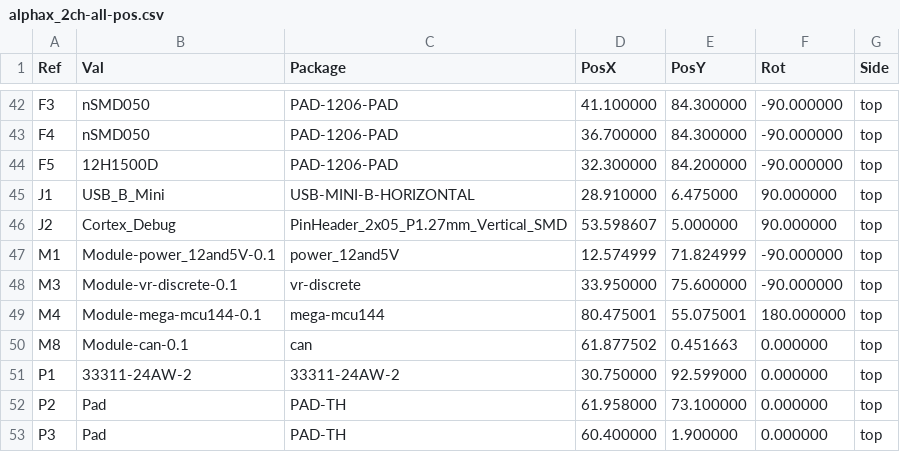
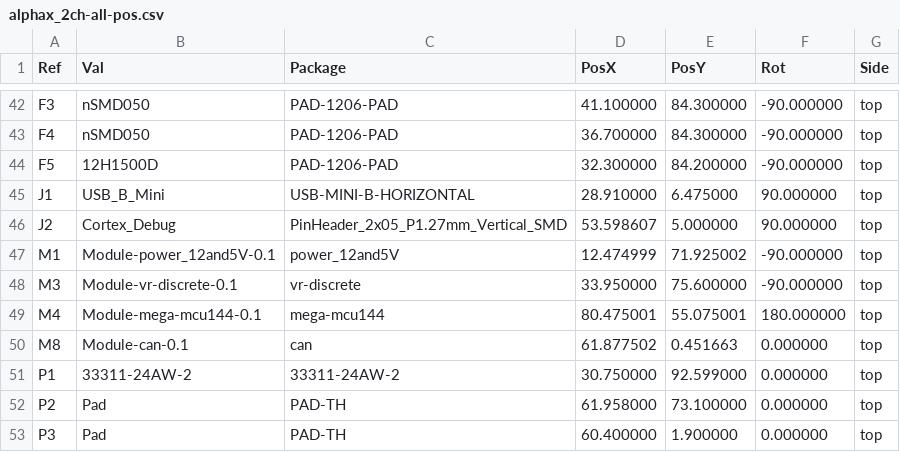
Before and after one commit to rusefi/alphax-2chan, a CSV file: gerber/alphax_2ch-all-pos.csv, drawn as a sheet; only a part is shown, gaps mark what is left out.

```diff
--- a/gerber/alphax_2ch-all-pos.csv
+++ b/gerber/alphax_2ch-all-pos.csv
@@ -46,3 +46,3 @@ Ref,Val,Package,PosX,PosY,Rot,Side
 "J2","Cortex_Debug","PinHeader_2x05_P1.27mm_Vertical_SMD",53.598607,5.000000,90.000000,top
-"M1","Module-power_12and5V-0.1","power_12and5V",12.574999,71.824999,-90.000000,top
+"M1","Module-power_12and5V-0.1","power_12and5V",12.474999,71.925002,-90.000000,top
 "M3","Module-vr-discrete-0.1","vr-discrete",33.950000,75.600000,-90.000000,top
```
Also changed, not shown: 17 other files.
